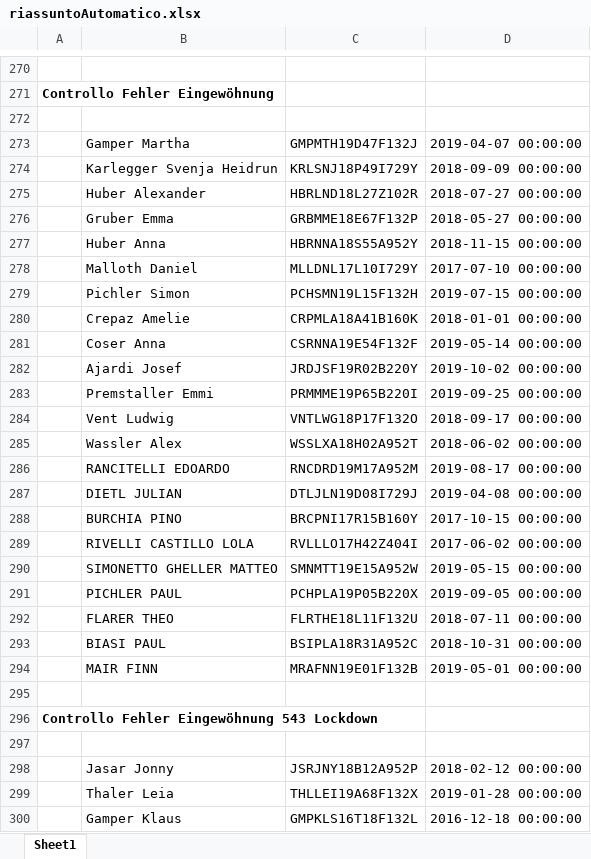
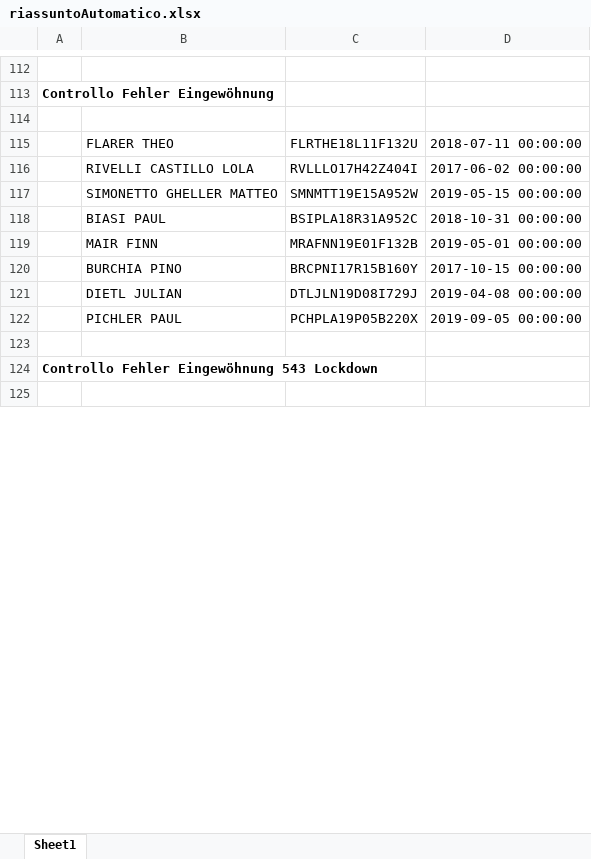
Before and after one commit to stfzz/max, an Excel workbook: riassuntoAutomatico.xlsx, sheet Sheet1, drawn as a sheet; only a part is shown, gaps mark what is left out; values as stored, in another font and other column widths than the file's, no borders; removed rows and columns are numbered as before the commit, all else as after; the diff covers the shown part only; the diff names each change by its address in the sheet, - before the commit and + after, or states it on an @@ line.

```diff
--- a/riassuntoAutomatico.xlsx (sheet Sheet1)
+++ b/riassuntoAutomatico.xlsx (sheet Sheet1)
-row 273:  | Gamper Martha | GMPMTH19D47F132J | 2019-04-07 00:00:00
-row 274:  | Karlegger Svenja Heidrun | KRLSNJ18P49I729Y | 2018-09-09 00:00:00
-row 275:  | Huber Alexander | HBRLND18L27Z102R | 2018-07-27 00:00:00
-row 276:  | Gruber Emma | GRBMME18E67F132P | 2018-05-27 00:00:00
-row 277:  | Huber Anna | HBRNNA18S55A952Y | 2018-11-15 00:00:00
-row 278:  | Malloth Daniel | MLLDNL17L10I729Y | 2017-07-10 00:00:00
-row 279:  | Pichler Simon | PCHSMN19L15F132H | 2019-07-15 00:00:00
-row 280:  | Crepaz Amelie | CRPMLA18A41B160K | 2018-01-01 00:00:00
-row 281:  | Coser Anna | CSRNNA19E54F132F | 2019-05-14 00:00:00
-row 282:  | Ajardi Josef | JRDJSF19R02B220Y | 2019-10-02 00:00:00
-row 283:  | Premstaller Emmi | PRMMME19P65B220I | 2019-09-25 00:00:00
-row 284:  | Vent Ludwig | VNTLWG18P17F132O | 2018-09-17 00:00:00
-row 285:  | Wassler Alex | WSSLXA18H02A952T | 2018-06-02 00:00:00
-row 286:  | RANCITELLI EDOARDO | RNCDRD19M17A952M | 2019-08-17 00:00:00
@@ row 292 moved to row 115: FLARER THEO @@
@@ row 288 moved to row 120: BURCHIA PINO @@
@@ row 287 moved to row 121: DIETL JULIAN @@
@@ row 291 moved to row 122: PICHLER PAUL @@
-row 298:  | Jasar Jonny | JSRJNY18B12A952P | 2018-02-12 00:00:00
-row 299:  | Thaler Leia | THLLEI19A68F132X | 2019-01-28 00:00:00
-row 300:  | Gamper Klaus | GMPKLS16T18F132L | 2016-12-18 00:00:00
```
Also changed, not shown: 241 removed rows, 76 moved rows and 12 edited cells elsewhere in this sheet, storico.xlsx, 1 other file.
